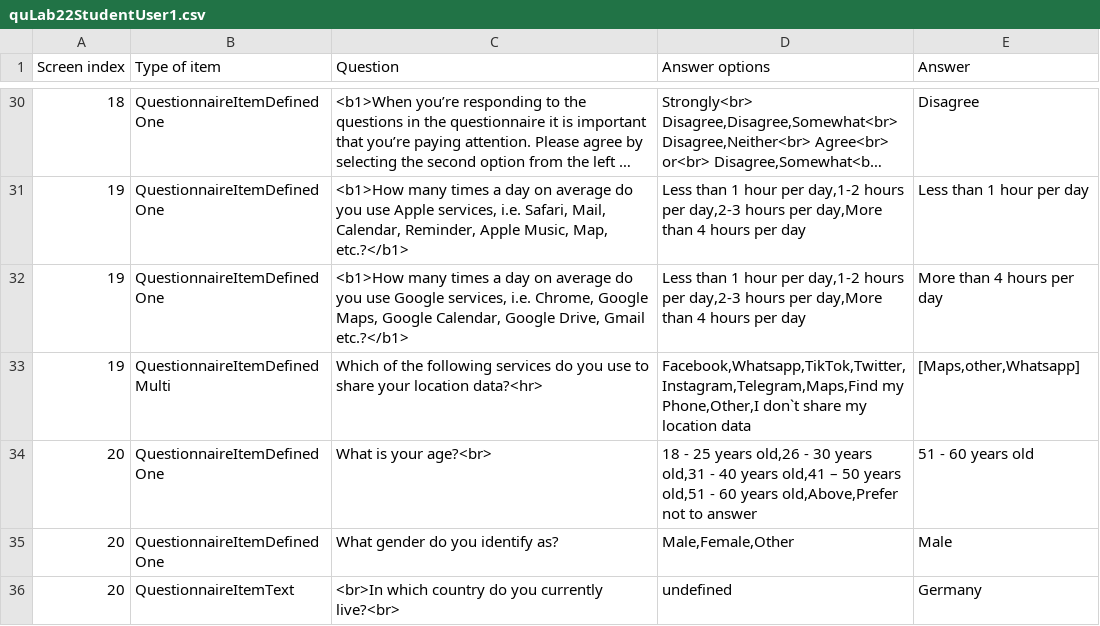
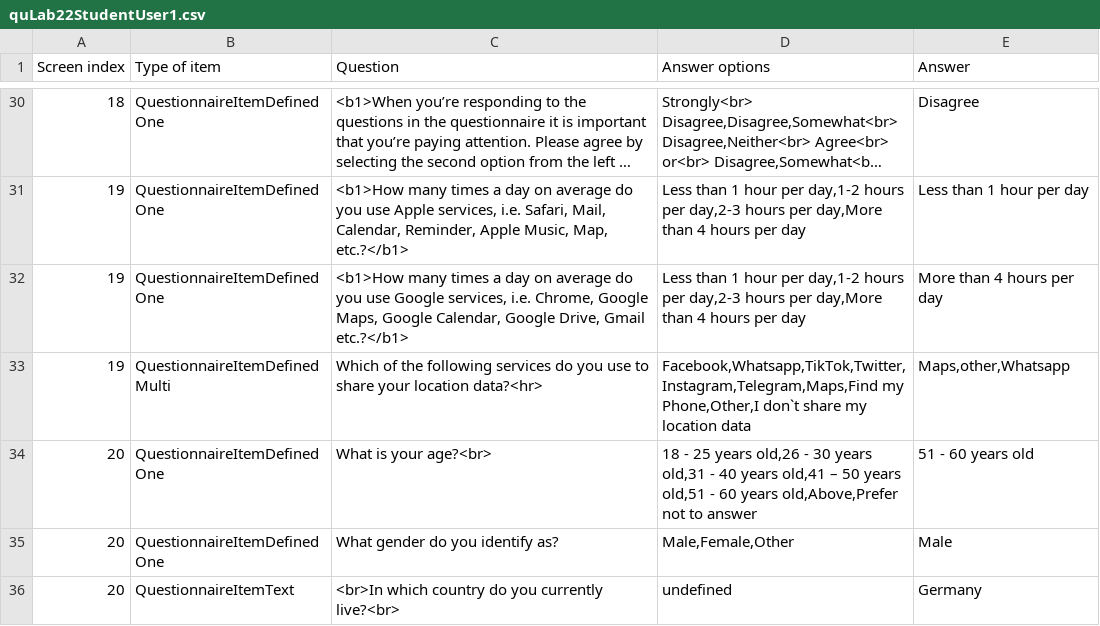
Before and after one commit to ferasalsabaa/LocTrace_data, a CSV file: real_data/part2/quLab22StudentUser1.csv, drawn as a sheet; only a part is shown, gaps mark what is left out; long unchanged cells end in ….

Commit message:
test the csv

```diff
--- a/real_data/part2/quLab22StudentUser1.csv
+++ b/real_data/part2/quLab22StudentUser1.csv
@@ -32,3 +32,3 @@ Screen index,Type of item,Question,Answer options,Answer
 19,QuestionnaireItemDefinedOne,"<b1>How many times a day on average do you use Google services, i.e. Chrome, Google Maps, Google Calendar, Google Drive, Gmail etc.?</b1>","Less than 1 hour per day,1-2 hours per day,2-3 hours per day,More than 4 hours per day",More than 4 hours per day
-19,QuestionnaireItemDefinedMulti,Which of the following services do you use to share your location data?<hr> ,"Facebook,Whatsapp,TikTok,Twitter,Instagram,Telegram,Maps,Find my Phone,Other,I don`t share my location data","[Maps,other,Whatsapp]",,
+19,QuestionnaireItemDefinedMulti,Which of the following services do you use to share your location data?<hr> ,"Facebook,Whatsapp,TikTok,Twitter,Instagram,Telegram,Maps,Find my Phone,Other,I don`t share my location data","Maps,other,Whatsapp",,
 20,QuestionnaireItemDefinedOne,What is your age?<br>,"18 - 25 years old,26 - 30 years old,31 - 40 years old,41 – 50 years old,51 - 60 years old,Above,Prefer not to answer",51 - 60 years old
```
